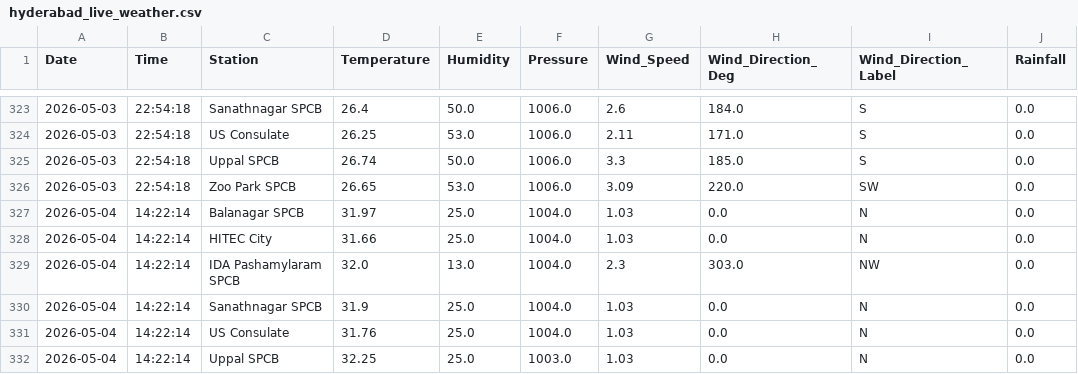
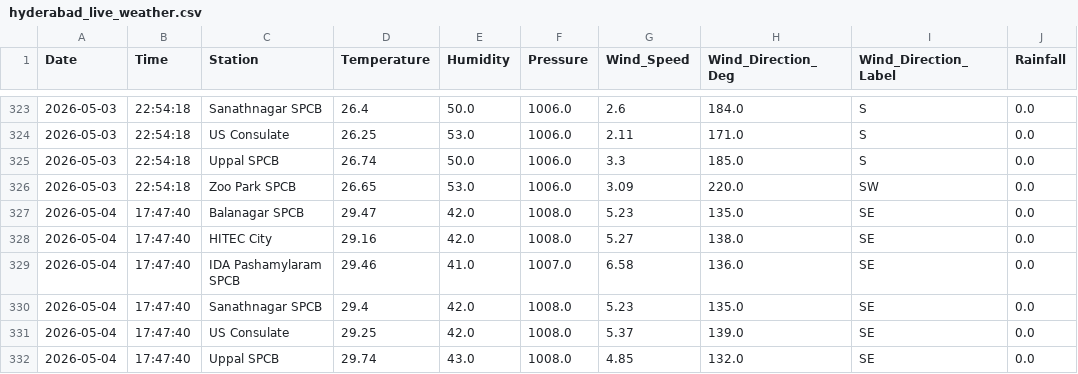
Before and after one commit to Rohan0639/AirCast, a CSV file: data/hyderabad_live_weather.csv, drawn as a sheet; only a part is shown, gaps mark what is left out; the diff covers the shown part only.

```diff
--- a/data/hyderabad_live_weather.csv
+++ b/data/hyderabad_live_weather.csv
@@ -326,7 +326,7 @@ Date,Time,Station,Temperature,Humidity,Pressure,Wind_Speed,Wind_Direction_Deg,Wi
 2026-05-03,22:54:18,Zoo Park SPCB,26.65,53.0,1006.0,3.09,220.0,SW,0.0
-2026-05-04,14:22:14,Balanagar SPCB,31.97,25.0,1004.0,1.03,0.0,N,0.0
-2026-05-04,14:22:14,HITEC City,31.66,25.0,1004.0,1.03,0.0,N,0.0
-2026-05-04,14:22:14,IDA Pashamylaram SPCB,32.0,13.0,1004.0,2.3,303.0,NW,0.0
-2026-05-04,14:22:14,Sanathnagar SPCB,31.9,25.0,1004.0,1.03,0.0,N,0.0
-2026-05-04,14:22:14,US Consulate,31.76,25.0,1004.0,1.03,0.0,N,0.0
-2026-05-04,14:22:14,Uppal SPCB,32.25,25.0,1003.0,1.03,0.0,N,0.0
+2026-05-04,17:47:40,Balanagar SPCB,29.47,42.0,1008.0,5.23,135.0,SE,0.0
+2026-05-04,17:47:40,HITEC City,29.16,42.0,1008.0,5.27,138.0,SE,0.0
+2026-05-04,17:47:40,IDA Pashamylaram SPCB,29.46,41.0,1007.0,6.58,136.0,SE,0.0
+2026-05-04,17:47:40,Sanathnagar SPCB,29.4,42.0,1008.0,5.23,135.0,SE,0.0
+2026-05-04,17:47:40,US Consulate,29.25,42.0,1008.0,5.37,139.0,SE,0.0
+2026-05-04,17:47:40,Uppal SPCB,29.74,43.0,1008.0,4.85,132.0,SE,0.0
```
Also changed, not shown: 7 edited cells elsewhere in this file, data/live_aqi_dataset.csv.
